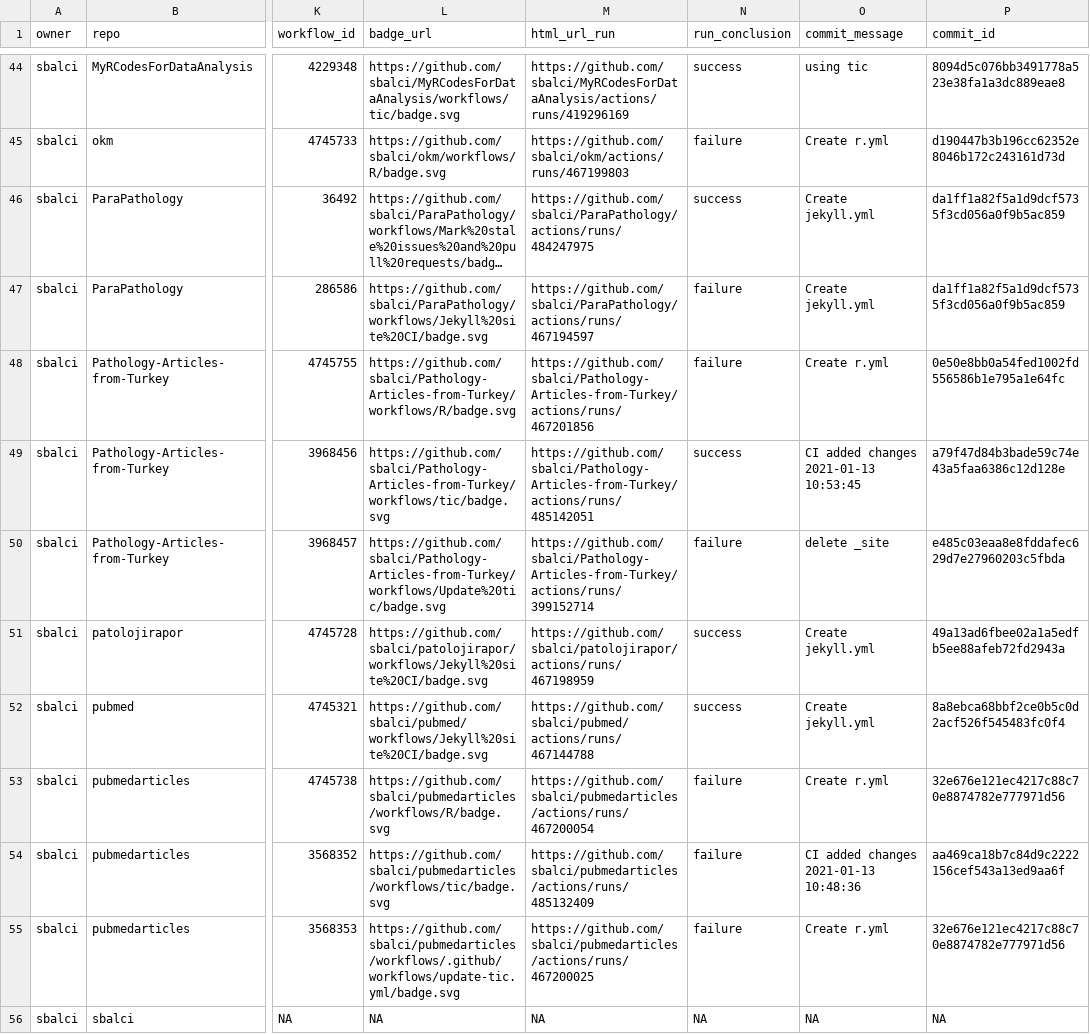
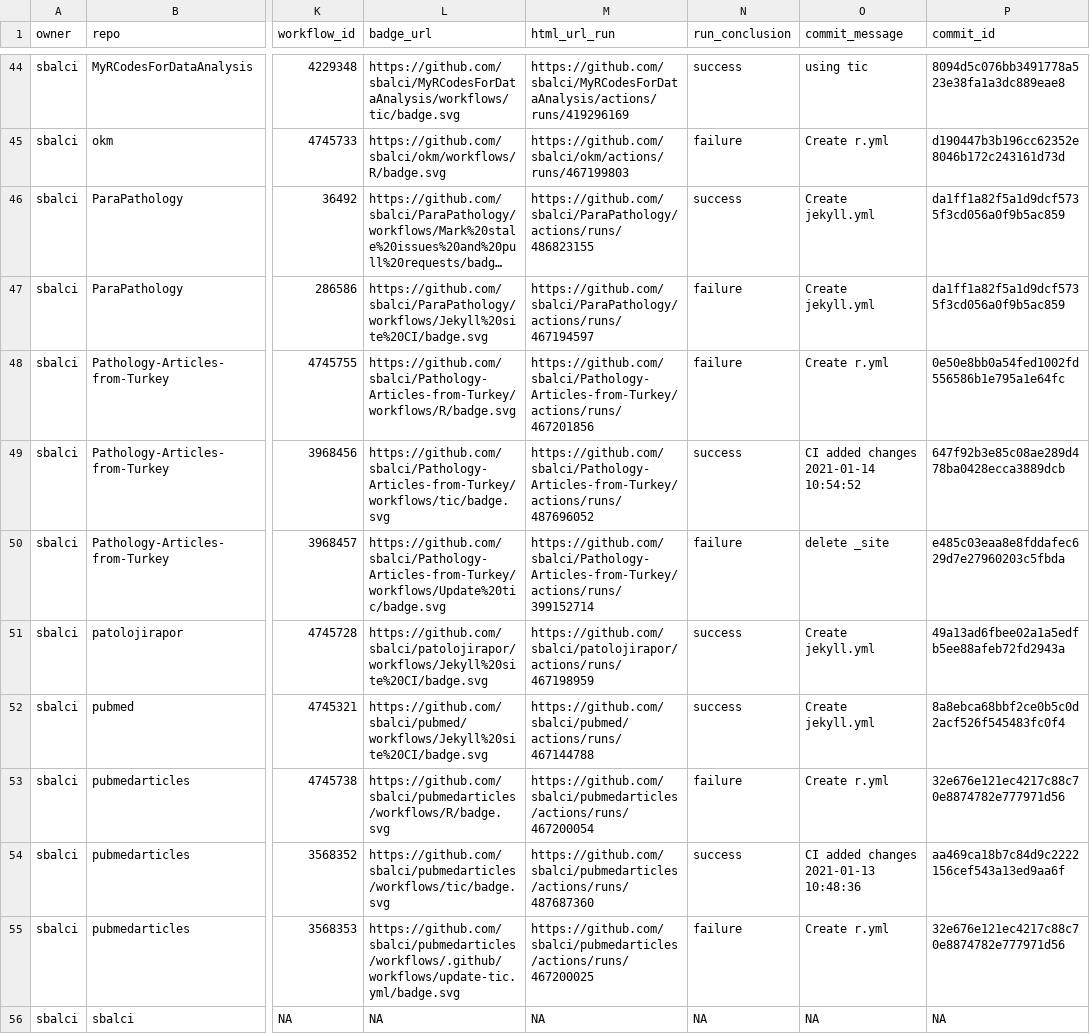
Before and after one commit to sbalci/status, a CSV file: repos.csv, drawn as a sheet; only a part is shown, gaps mark what is left out; long unchanged cells end in …; the diff names each change by its address in the sheet, - before the commit and + after, or states it on an @@ line.

```diff
--- a/repos.csv
+++ b/repos.csv
-M46 (html_url_run): https://github.com/sbalci/ParaPathology/actions/runs/484247975
+M46 (html_url_run): https://github.com/sbalci/ParaPathology/actions/runs/486823155
-M49 (html_url_run): https://github.com/sbalci/Pathology-Articles-from-Turkey/actions/runs/485142051
+M49 (html_url_run): https://github.com/sbalci/Pathology-Articles-from-Turkey/actions/runs/487696052
-O49 (commit_message): CI added changes 2021-01-13 10:53:45
+O49 (commit_message): CI added changes 2021-01-14 10:54:52
-P49 (commit_id): a79f47d84b3bade59c74e43a5faa6386c12d128e
+P49 (commit_id): 647f92b3e85c08ae289d478ba0428ecca3889dcb
-M54 (html_url_run): https://github.com/sbalci/pubmedarticles/actions/runs/485132409
+M54 (html_url_run): https://github.com/sbalci/pubmedarticles/actions/runs/487687360
-N54 (run_conclusion): failure
+N54 (run_conclusion): success
```
Also changed, not shown: 1 other file.
